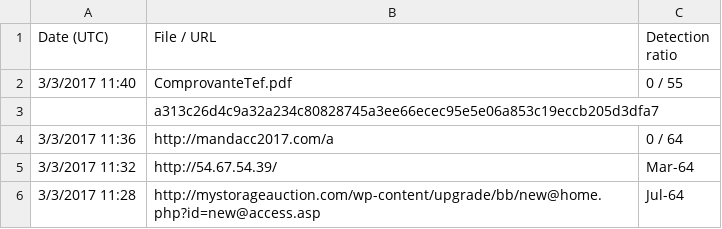
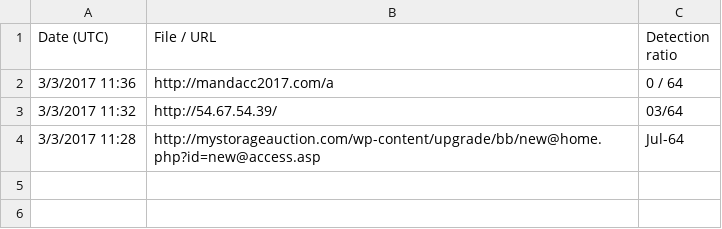
Before and after one commit to zero2sec/CyberThreat, a CSV file: Threats/2017/March/Wee01.csv, drawn as a sheet.

Commit message:
Update Wee01.csv

```diff
--- a/Threats/2017/March/Wee01.csv
+++ b/Threats/2017/March/Wee01.csv
@@ -1,6 +1,4 @@
 Date (UTC),File / URL,Detection ratio
-3/3/2017 11:40,ComprovanteTef.pdf,0 / 55
-,a313c26d4c9a32a234c80828745a3ee66ecec95e5e06a853c19eccb205d3dfa7 ,
 3/3/2017 11:36,http://mandacc2017.com/a ,0 / 64
-3/3/2017 11:32,http://54.67.54.39/ ,Mar-64
+3/3/2017 11:32,http://54.67.54.39/ ,03/64
 3/3/2017 11:28,http://mystorageauction.com/wp-content/upgrade/bb/new@home.php?id=new@access.asp ,Jul-64
```
